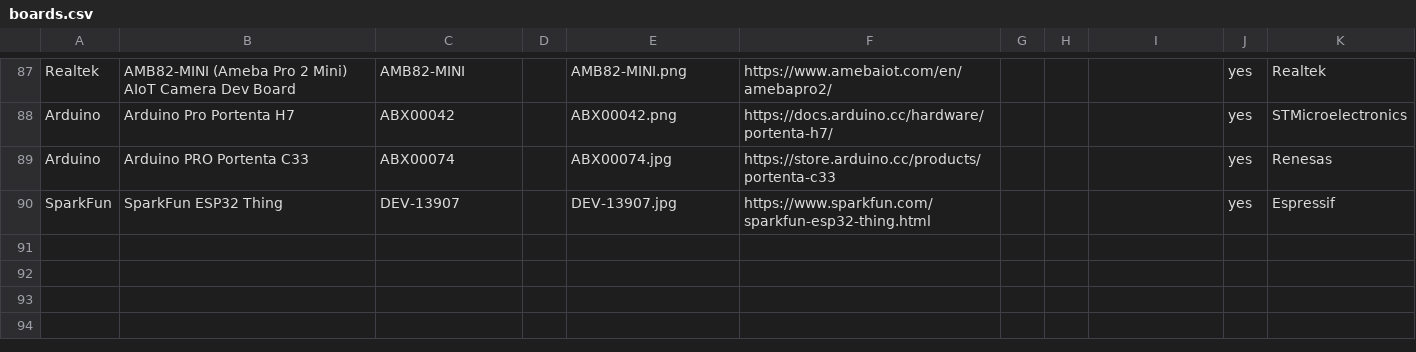
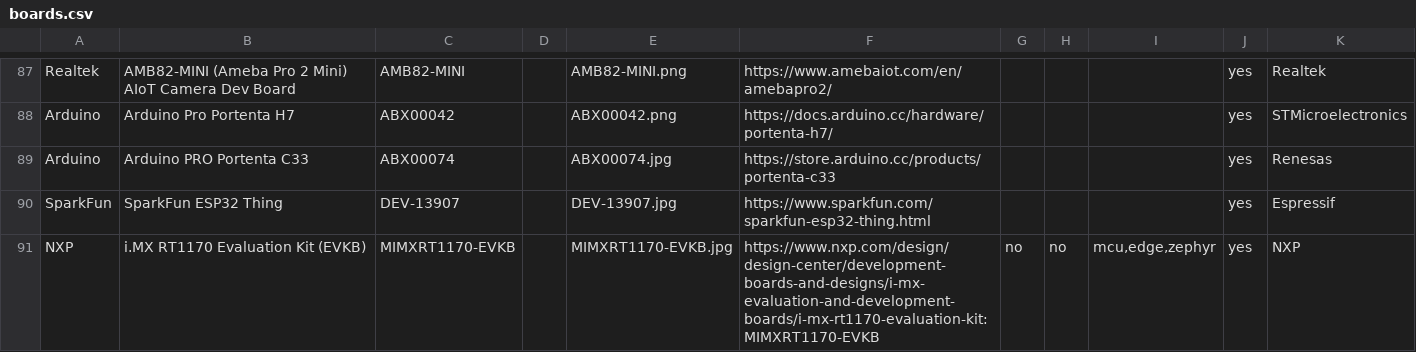
Before and after one commit to avnet-iotconnect/iotc-index, a CSV file: data/boards.csv, drawn as a sheet; only a part is shown, gaps mark what is left out; the diff names each change by its address in the sheet, - before the commit and + after, or states it on an @@ line.

Commit message:
Catalog Zephyr SDK + Zephyr demos; add MIMXRT1170-EVKB board
Adds the two remaining uncatalogued org repos:
- IOTCONNECT Zephyr SDK (iotc-zephyr-sdk): vendor-neutral Zephyr RTOS SDK,
  board-less sdk card with the Zephyr logo (assets/tech/zephyr.svg).
- IOTCONNECT Zephyr Demos (iotc-zephyr-demos): use-case-first NXP demos,
  a sample expanding per board across FRDM-MCXN947, FRDM-IMX93 and the new
  MIMXRT1170-EVKB.

Adds the MIMXRT1170-EVKB board (NXP i.MX RT1170 EVKB) with a bundled board
image (assets/boards/MIMXRT1170-EVKB.jpg) and buy/quickstart/doc resources.
Rebuilt index.json + AUDIT.md; audit clean (0 uncatalogued repos).

```diff
--- a/data/boards.csv
+++ b/data/boards.csv
+row 91: NXP | i.MX RT1170 Evaluation Kit (EVKB) | MIMXRT1170-EVKB |  | MIMXRT1170-EVKB.jpg | https://www.nxp.com/design/design-center/development-boards-and-designs/i-mx-evaluation-and-development-boards/i-mx-rt1170-evaluation-kit:MIMXRT1170-EVKB | no | no | mcu,edge,zephyr | yes | NXP
```
Also changed, not shown: data/listings.csv, data/resources.csv, 4 other files.
